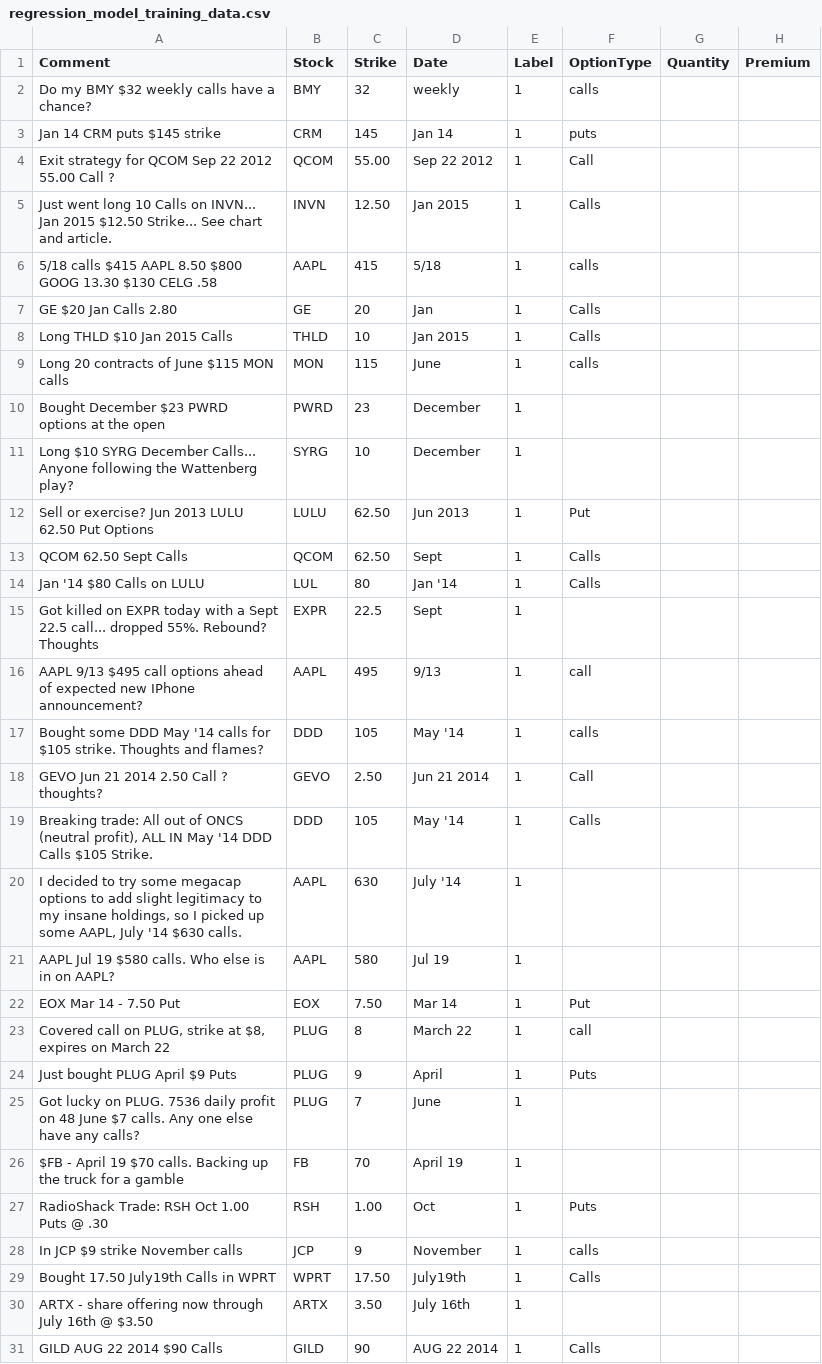
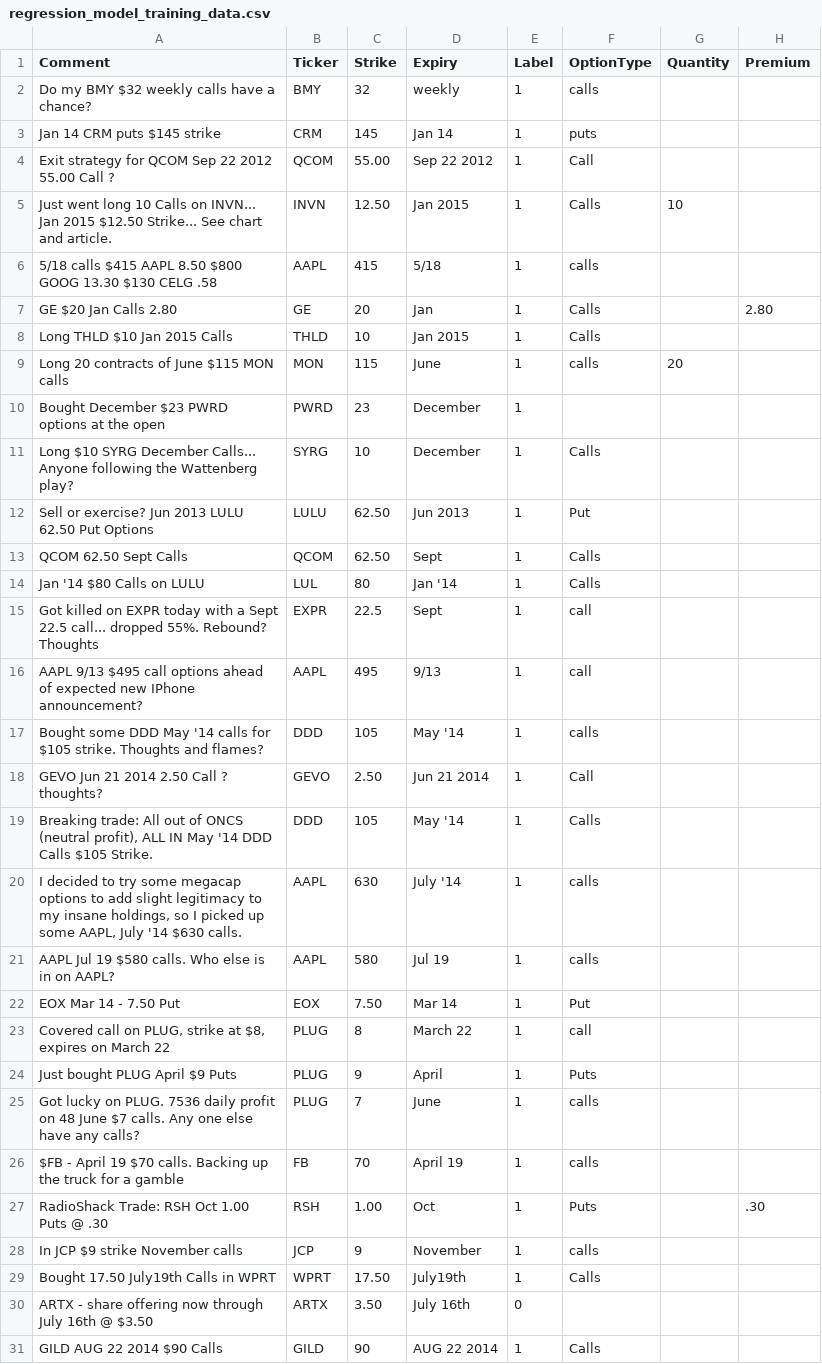
Before and after one commit to deeto15/MachineLearningProject, a CSV file: NER_Classifier/regression_model_training_data.csv, drawn as a sheet; only a part is shown; the diff covers the shown part only.

Commit message:
line 226

```diff
--- a/NER_Classifier/regression_model_training_data.csv
+++ b/NER_Classifier/regression_model_training_data.csv
@@ -1,2 +1,2 @@
-Comment,Stock,Strike,Date,Label,OptionType,Quantity,Premium
+Comment,Ticker,Strike,Expiry,Label,OptionType,Quantity,Premium
 Do my BMY $32 weekly calls have a chance?  ,BMY,32,weekly,1,calls,,
@@ -4,9 +4,9 @@ Jan 14 CRM puts $145 strike ,CRM,145,Jan 14,1,puts,,
 Exit strategy for QCOM Sep 22 2012 55.00 Call ?,QCOM,55.00,Sep 22 2012,1,Call,,
-Just went long 10 Calls on INVN... Jan 2015 $12.50 Strike... See chart and article.,INVN,12.50,Jan 2015,1,Calls,,
+Just went long 10 Calls on INVN... Jan 2015 $12.50 Strike... See chart and article.,INVN,12.50,Jan 2015,1,Calls,10,
 5/18 calls $415 AAPL 8.50 $800 GOOG 13.30 $130 CELG .58,AAPL,415,5/18,1,calls,,
-GE $20 Jan Calls 2.80,GE,20,Jan,1,Calls,,
+GE $20 Jan Calls 2.80,GE,20,Jan,1,Calls,,2.80
 Long THLD $10 Jan 2015 Calls,THLD,10,Jan 2015,1,Calls,,
-Long 20 contracts of June $115 MON calls,MON,115,June,1,calls,,
+Long 20 contracts of June $115 MON calls,MON,115,June,1,calls,20,
 Bought December $23 PWRD options at the open,PWRD,23,December,1,,,
-Long $10 SYRG December Calls... Anyone following the Wattenberg play?,SYRG,10,December,1,,,
+Long $10 SYRG December Calls... Anyone following the Wattenberg play?,SYRG,10,December,1,Calls,,
 Sell or exercise? Jun 2013 LULU 62.50 Put Options,LULU,62.50,Jun 2013,1,Put,,
@@ -14,3 +14,3 @@ QCOM 62.50 Sept Calls,QCOM,62.50,Sept,1,Calls,,
 Jan '14 $80 Calls on LULU,LUL,80,Jan '14,1,Calls,,
-Got killed on EXPR today with a Sept 22.5 call... dropped 55%. Rebound? Thoughts,EXPR,22.5,Sept,1,,,
+Got killed on EXPR today with a Sept 22.5 call... dropped 55%. Rebound? Thoughts,EXPR,22.5,Sept,1,call,,
 AAPL 9/13 $495 call options ahead of expected new IPhone announcement?,AAPL,495,9/13,1,call,,
@@ -19,4 +19,4 @@ GEVO Jun 21 2014 2.50 Call ? thoughts?,GEVO,2.50,Jun 21 2014,1,Call,,
 "Breaking trade: All out of ONCS (neutral profit), ALL IN May '14 DDD Calls $105 Strike.",DDD,105,May '14,1,Calls,,
-"I decided to try some megacap options to add slight legitimacy to my insane holdings, so I picked up some AAPL, July '14 $630 calls.",AAPL,630,July '14,1,,,
-AAPL Jul 19 $580 calls. Who else is in on AAPL?,AAPL,580,Jul 19,1,,,
+"I decided to try some megacap options to add slight legitimacy to my insane holdings, so I picked up some AAPL, July '14 $630 calls.",AAPL,630,July '14,1,calls,,
+AAPL Jul 19 $580 calls. Who else is in on AAPL?,AAPL,580,Jul 19,1,calls,,
 EOX Mar 14 - 7.50 Put,EOX,7.50,Mar 14,1,Put,,
@@ -24,8 +24,8 @@ EOX Mar 14 - 7.50 Put,EOX,7.50,Mar 14,1,Put,,
 Just bought PLUG April $9 Puts,PLUG,9,April,1,Puts,,
-Got lucky on PLUG. 7536 daily profit on 48 June $7 calls. Any one else have any calls?,PLUG,7,June,1,,,
-$FB - April 19 $70 calls. Backing up the truck for a gamble,FB,70,April 19,1,,,
-RadioShack Trade: RSH Oct 1.00 Puts @ .30,RSH,1.00,Oct,1,Puts,,
+Got lucky on PLUG. 7536 daily profit on 48 June $7 calls. Any one else have any calls?,PLUG,7,June,1,calls,,
+$FB - April 19 $70 calls. Backing up the truck for a gamble,FB,70,April 19,1,calls,,
+RadioShack Trade: RSH Oct 1.00 Puts @ .30,RSH,1.00,Oct,1,Puts,,.30
 In JCP $9 strike November calls,JCP,9,November,1,calls,,
 Bought 17.50 July19th Calls in WPRT,WPRT,17.50,July19th,1,Calls,,
-ARTX - share offering now through July 16th @ $3.50,ARTX,3.50,July 16th,1,,,
+ARTX - share offering now through July 16th @ $3.50,ARTX,3.50,July 16th,0,,,
 GILD AUG 22 2014 $90 Calls,GILD,90,AUG 22 2014,1,Calls,,
```
Also changed, not shown: 1 removed row and 106 edited cells elsewhere in this file.
